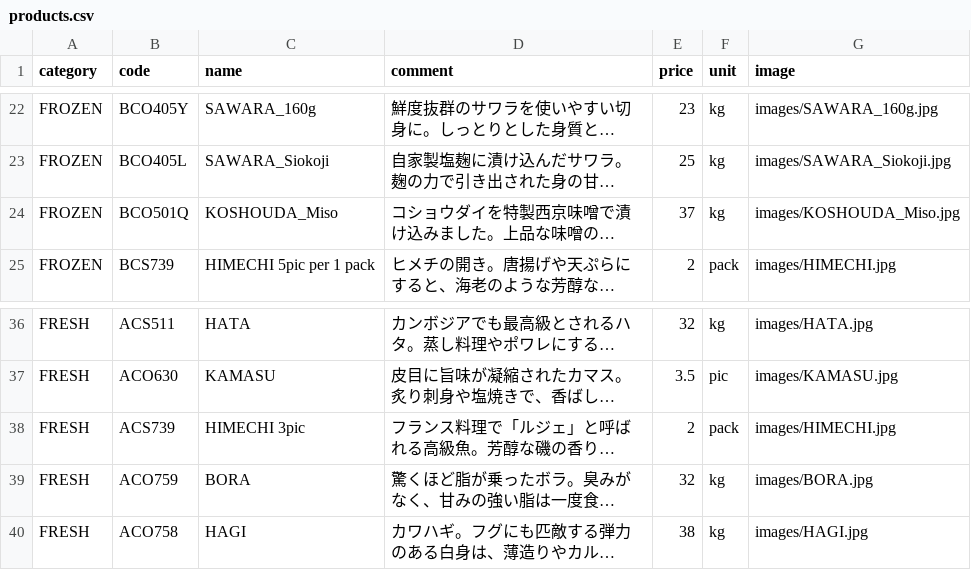
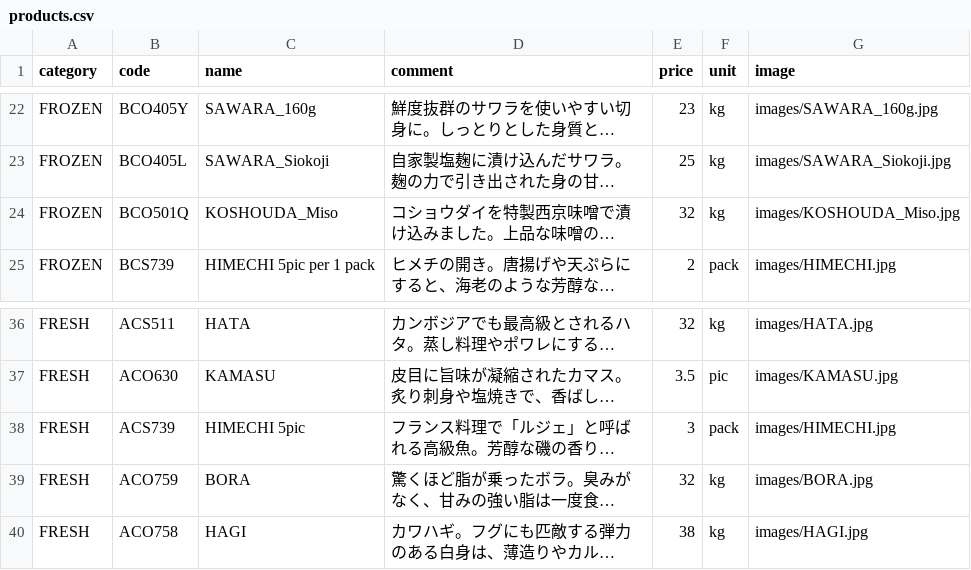
Before and after one commit to Sasuraimitsu/sakanaya-productlist, a CSV file: products.csv, drawn as a sheet; only a part is shown, gaps mark what is left out; long unchanged cells end in …; the diff names each change by its address in the sheet, - before the commit and + after, or states it on an @@ line.

Commit message:
Update products.csv

```diff
--- a/products.csv
+++ b/products.csv
-E24 (price): 37
+E24 (price): 32
-C38 (name): HIMECHI 3pic
+C38 (name): HIMECHI 5pic
-E38 (price): 2
+E38 (price): 3
```
